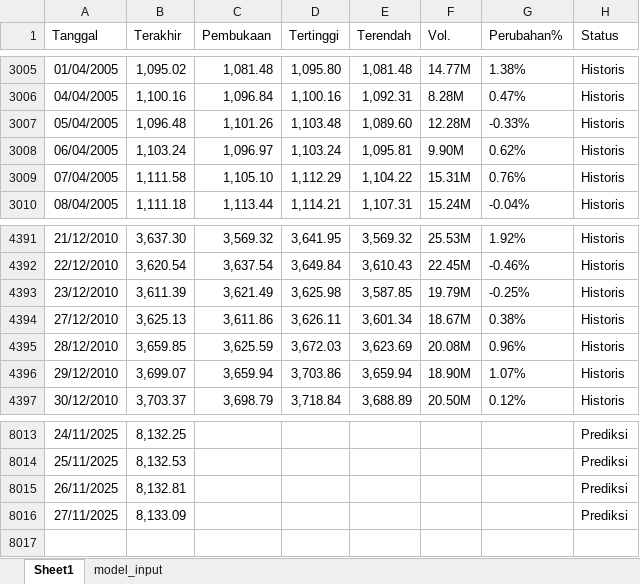
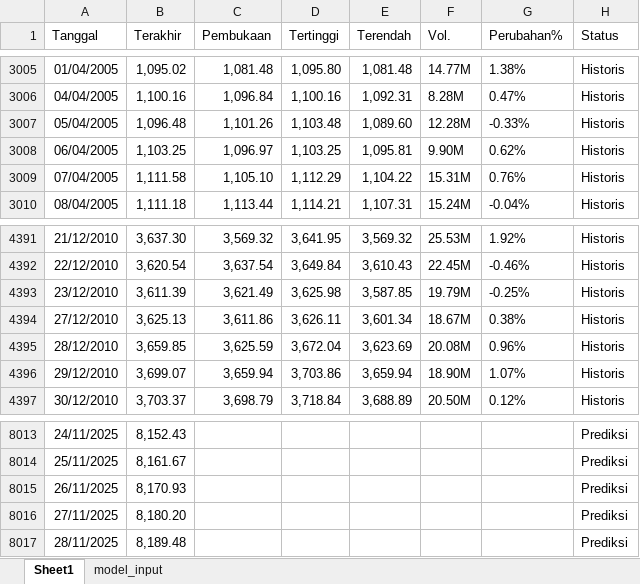
Before and after one commit to josephines1/prediksi-ihsg-xgboost, an Excel workbook: ihsg_forecast.xlsx, sheet Sheet1, drawn as a sheet; only a part is shown, gaps mark what is left out; values as stored, in another font and other column widths than the file's, no borders; the diff covers the shown part only; the diff names each change by its address in the sheet, - before the commit and + after, or states it on an @@ line.

Commit message:
fix: solve issuses about model evaluation sheet not being updated

```diff
--- a/ihsg_forecast.xlsx (sheet Sheet1)
+++ b/ihsg_forecast.xlsx (sheet Sheet1)
-B3008 (Terakhir): 1,103.24
+B3008 (Terakhir): 1,103.25
-D3008 (Tertinggi): 1,103.24
+D3008 (Tertinggi): 1,103.25
-D4395 (Tertinggi): 3,672.03
+D4395 (Tertinggi): 3,672.04
-B8013 (Terakhir): 8,132.25
+B8013 (Terakhir): 8,152.43
-B8014 (Terakhir): 8,132.53
+B8014 (Terakhir): 8,161.67
-B8015 (Terakhir): 8,132.81
+B8015 (Terakhir): 8,170.93
-B8016 (Terakhir): 8,133.09
+B8016 (Terakhir): 8,180.20
+row 8017: 28/11/2025 | 8,189.48 |  |  |  |  |  | Prediksi
```
Also changed, not shown: 32 edited cells elsewhere in this sheet, sheet model_input, model_evaluation.xlsx, 2 other files.
